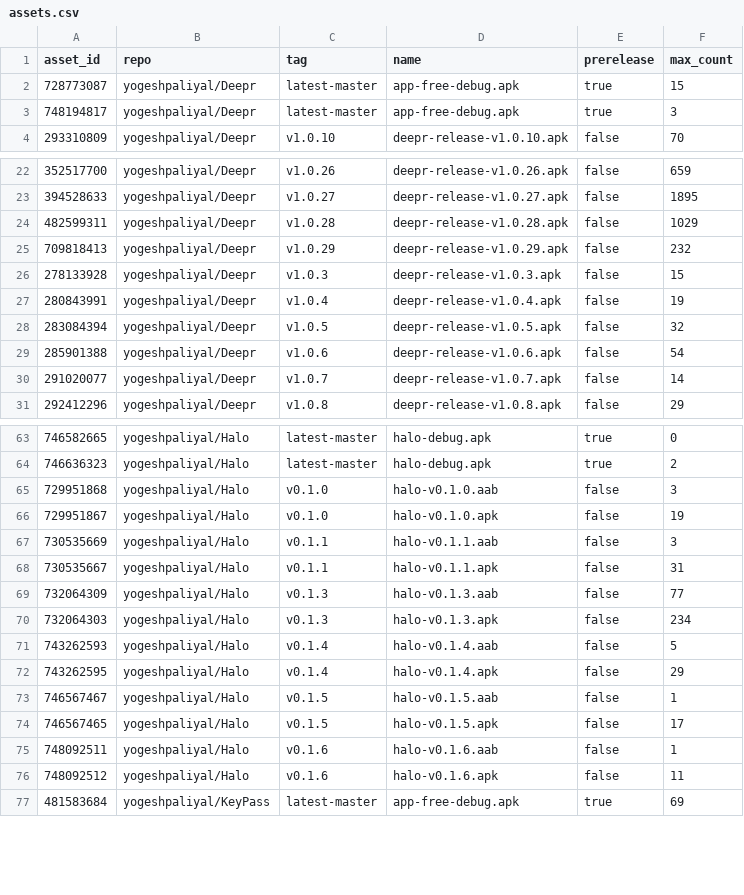
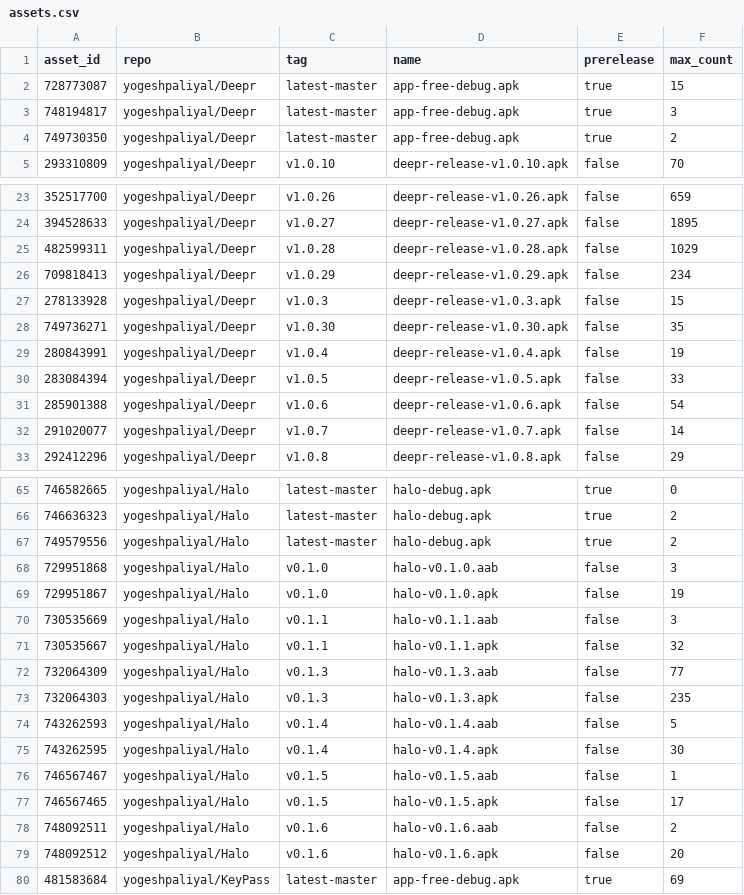
Before and after one commit to yogeshpaliyal/project-stats, a CSV file: assets.csv, drawn as a sheet; only a part is shown, gaps mark what is left out; the diff covers the shown part only.

```diff
--- a/assets.csv
+++ b/assets.csv
@@ -3,2 +3,3 @@ asset_id,repo,tag,name,prerelease,max_count
 748194817,yogeshpaliyal/Deepr,latest-master,app-free-debug.apk,true,3
+749730350,yogeshpaliyal/Deepr,latest-master,app-free-debug.apk,true,2
 293310809,yogeshpaliyal/Deepr,v1.0.10,deepr-release-v1.0.10.apk,false,70
@@ -24,6 +25,7 @@ asset_id,repo,tag,name,prerelease,max_count
 482599311,yogeshpaliyal/Deepr,v1.0.28,deepr-release-v1.0.28.apk,false,1029
-709818413,yogeshpaliyal/Deepr,v1.0.29,deepr-release-v1.0.29.apk,false,232
+709818413,yogeshpaliyal/Deepr,v1.0.29,deepr-release-v1.0.29.apk,false,234
 278133928,yogeshpaliyal/Deepr,v1.0.3,deepr-release-v1.0.3.apk,false,15
+749736271,yogeshpaliyal/Deepr,v1.0.30,deepr-release-v1.0.30.apk,false,35
 280843991,yogeshpaliyal/Deepr,v1.0.4,deepr-release-v1.0.4.apk,false,19
-283084394,yogeshpaliyal/Deepr,v1.0.5,deepr-release-v1.0.5.apk,false,32
+283084394,yogeshpaliyal/Deepr,v1.0.5,deepr-release-v1.0.5.apk,false,33
 285901388,yogeshpaliyal/Deepr,v1.0.6,deepr-release-v1.0.6.apk,false,54
@@ -64,2 +66,3 @@ asset_id,repo,tag,name,prerelease,max_count
 746636323,yogeshpaliyal/Halo,latest-master,halo-debug.apk,true,2
+749579556,yogeshpaliyal/Halo,latest-master,halo-debug.apk,true,2
 729951868,yogeshpaliyal/Halo,v0.1.0,halo-v0.1.0.aab,false,3
@@ -67,11 +70,11 @@ asset_id,repo,tag,name,prerelease,max_count
 730535669,yogeshpaliyal/Halo,v0.1.1,halo-v0.1.1.aab,false,3
-730535667,yogeshpaliyal/Halo,v0.1.1,halo-v0.1.1.apk,false,31
+730535667,yogeshpaliyal/Halo,v0.1.1,halo-v0.1.1.apk,false,32
 732064309,yogeshpaliyal/Halo,v0.1.3,halo-v0.1.3.aab,false,77
-732064303,yogeshpaliyal/Halo,v0.1.3,halo-v0.1.3.apk,false,234
+732064303,yogeshpaliyal/Halo,v0.1.3,halo-v0.1.3.apk,false,235
 743262593,yogeshpaliyal/Halo,v0.1.4,halo-v0.1.4.aab,false,5
-743262595,yogeshpaliyal/Halo,v0.1.4,halo-v0.1.4.apk,false,29
+743262595,yogeshpaliyal/Halo,v0.1.4,halo-v0.1.4.apk,false,30
 746567467,yogeshpaliyal/Halo,v0.1.5,halo-v0.1.5.aab,false,1
 746567465,yogeshpaliyal/Halo,v0.1.5,halo-v0.1.5.apk,false,17
-748092511,yogeshpaliyal/Halo,v0.1.6,halo-v0.1.6.aab,false,1
-748092512,yogeshpaliyal/Halo,v0.1.6,halo-v0.1.6.apk,false,11
+748092511,yogeshpaliyal/Halo,v0.1.6,halo-v0.1.6.aab,false,2
+748092512,yogeshpaliyal/Halo,v0.1.6,halo-v0.1.6.apk,false,20
 481583684,yogeshpaliyal/KeyPass,latest-master,app-free-debug.apk,true,69
```
Also changed, not shown: 1 added row and 3 edited cells elsewhere in this file, daily.csv, releases.csv, 11 other files.
